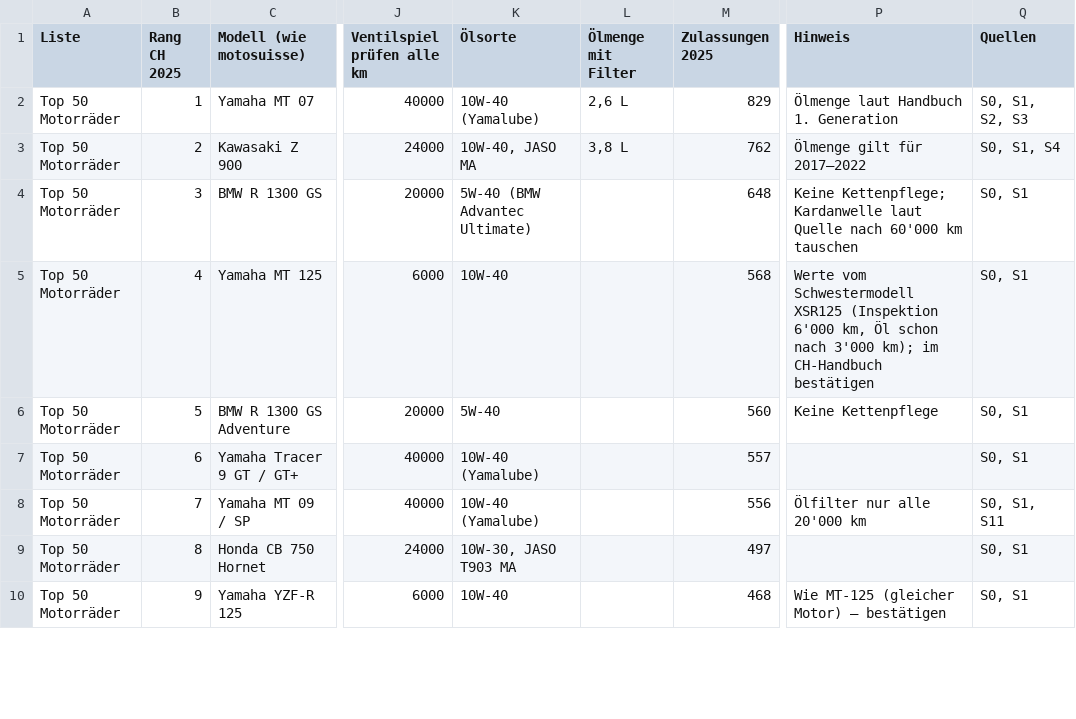
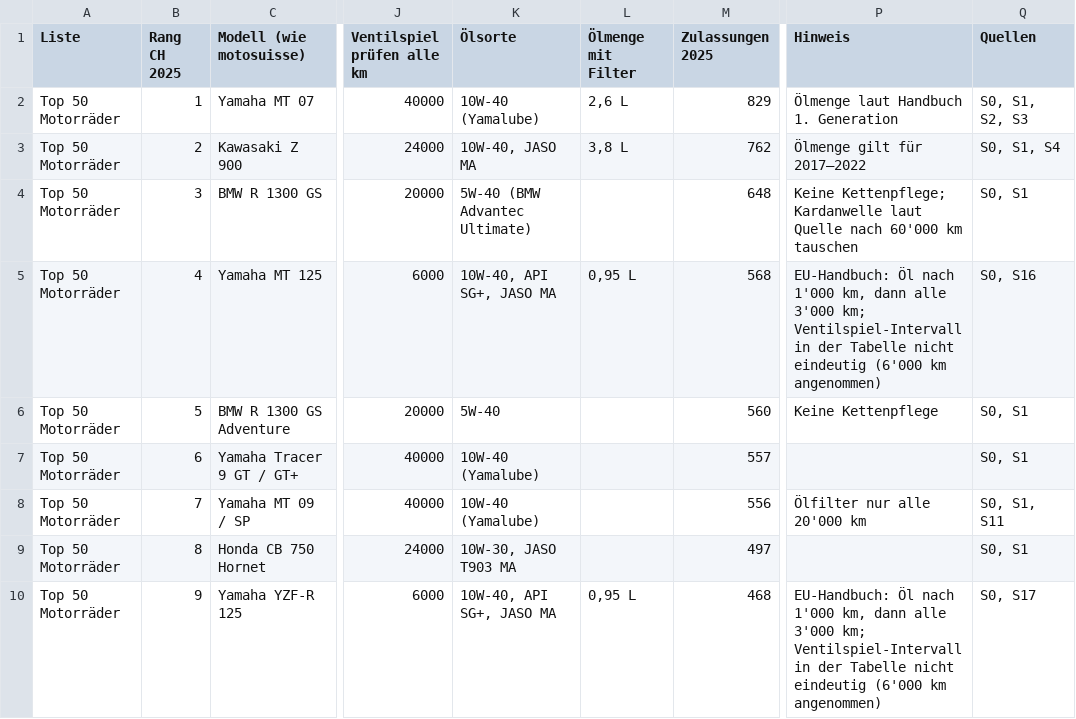
Before and after one commit to rosiixae/motoallabout, a CSV file: motorrad-liste-schweiz.csv, drawn as a sheet; only a part is shown, gaps mark what is left out; the diff covers the shown part only; the diff names each change by its address in the sheet, - before the commit and + after, or states it on an @@ line.

```diff
--- a/motorrad-liste-schweiz.csv
+++ b/motorrad-liste-schweiz.csv
-K5 (Ölsorte): 10W-40
+K5 (Ölsorte): 10W-40, API SG+, JASO MA
-L5 (Ölmenge mit Filter): (empty)
+L5 (Ölmenge mit Filter): 0,95 L
-P5 (Hinweis): Werte vom Schwestermodell XSR125 (Inspektion 6'000 km, Öl schon nach 3'000 km); im CH-Handbuch bestätigen
+P5 (Hinweis): EU-Handbuch: Öl nach 1'000 km, dann alle 3'000 km; Ventilspiel-Intervall in der Tabelle nicht eindeutig (6'000 km angenommen)
-Q5 (Quellen): S0, S1
+Q5 (Quellen): S0, S16
-K10 (Ölsorte): 10W-40
+K10 (Ölsorte): 10W-40, API SG+, JASO MA
-L10 (Ölmenge mit Filter): (empty)
+L10 (Ölmenge mit Filter): 0,95 L
-P10 (Hinweis): Wie MT-125 (gleicher Motor) – bestätigen
+P10 (Hinweis): EU-Handbuch: Öl nach 1'000 km, dann alle 3'000 km; Ventilspiel-Intervall in der Tabelle nicht eindeutig (6'000 km angenommen)
-Q10 (Quellen): S0, S1
+Q10 (Quellen): S0, S17
```
Also changed, not shown: 96 edited cells elsewhere in this file, 6 other files.
